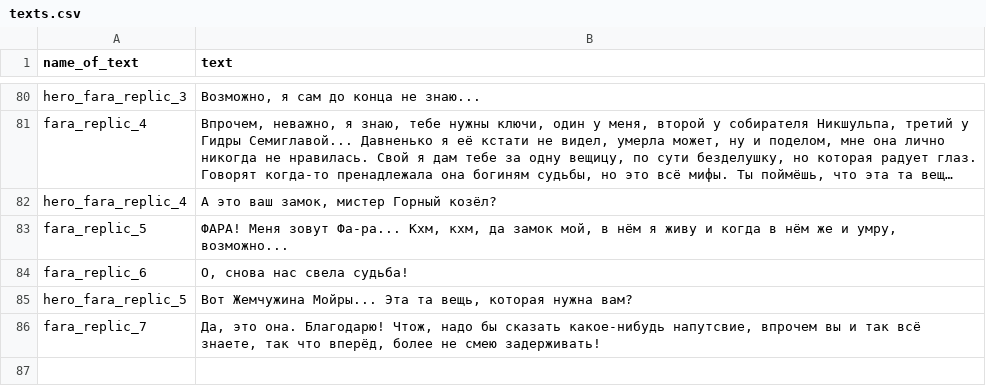
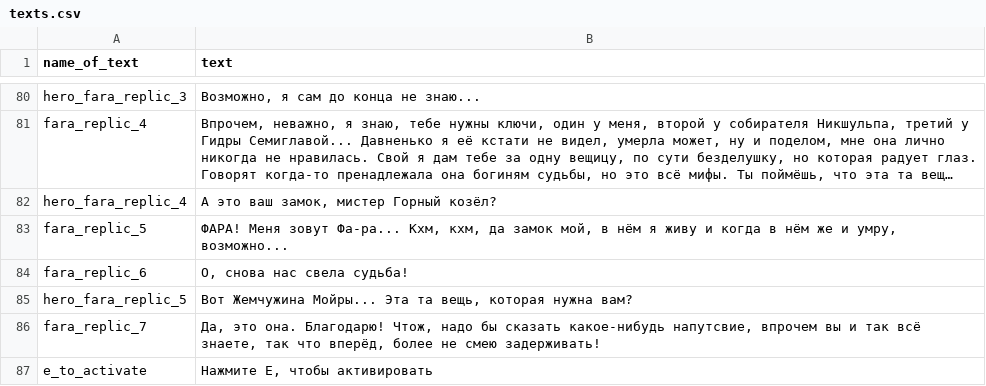
Before and after one commit to 10001135/Progect_Igra2025.2, a CSV file: texts.csv, drawn as a sheet; only a part is shown, gaps mark what is left out; long unchanged cells end in …; the diff names each change by its address in the sheet, - before the commit and + after, or states it on an @@ line.

```diff
--- a/texts.csv
+++ b/texts.csv
+row 87: e_to_activate | Нажмите E, чтобы активировать
```
Also changed, not shown: 7 other files.
